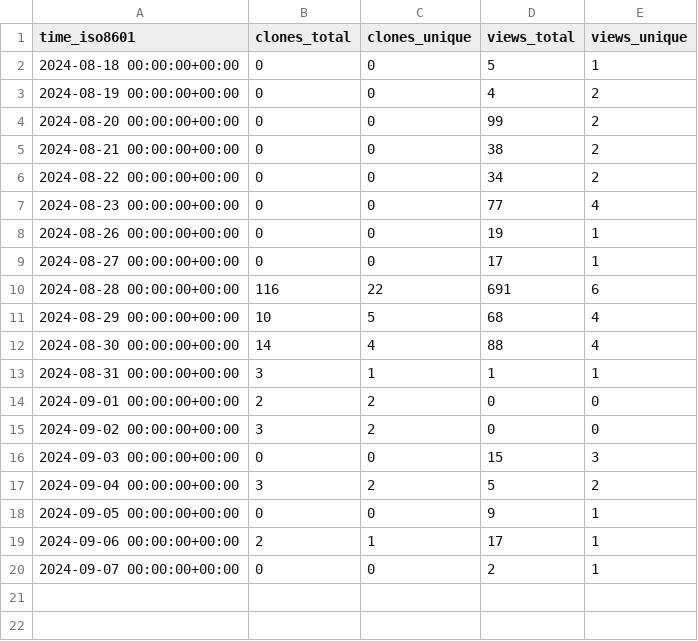
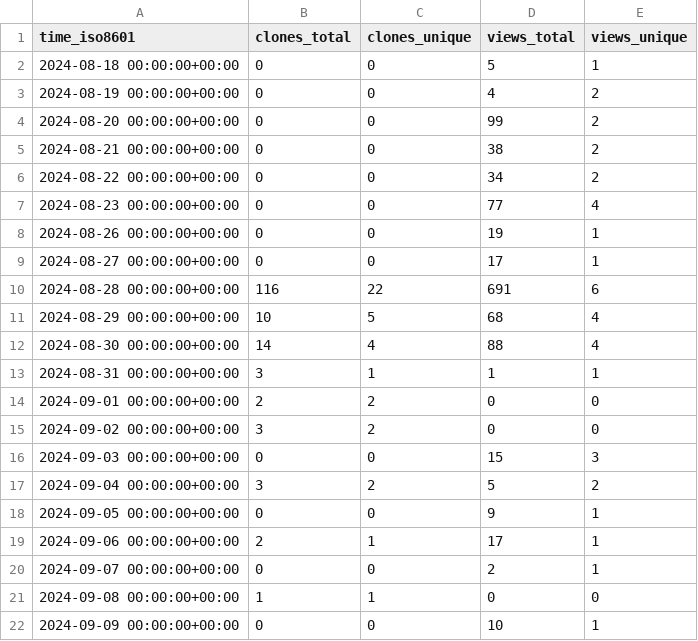
Before and after one commit to ulfsri/firepydaq, a CSV file: ulfsri/firepydaq/ghrs-data/views_clones_aggregate.csv, drawn as a sheet.

```diff
--- a/ulfsri/firepydaq/ghrs-data/views_clones_aggregate.csv
+++ b/ulfsri/firepydaq/ghrs-data/views_clones_aggregate.csv
@@ -20 +20,3 @@ time_iso8601,clones_total,clones_unique,views_total,views_unique
 2024-09-07 00:00:00+00:00,0,0,2,1
+2024-09-08 00:00:00+00:00,1,1,0,0
+2024-09-09 00:00:00+00:00,0,0,10,1
```
Also changed, not shown: 1 other file.
